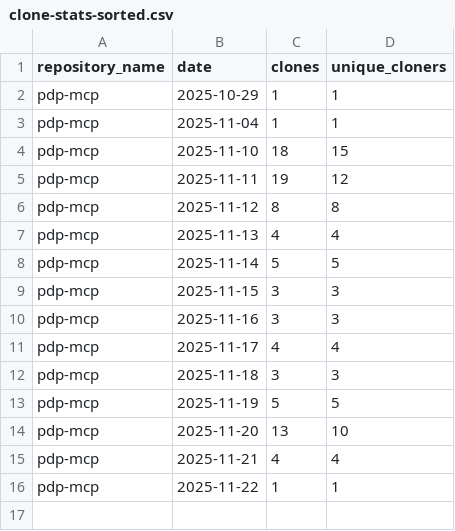
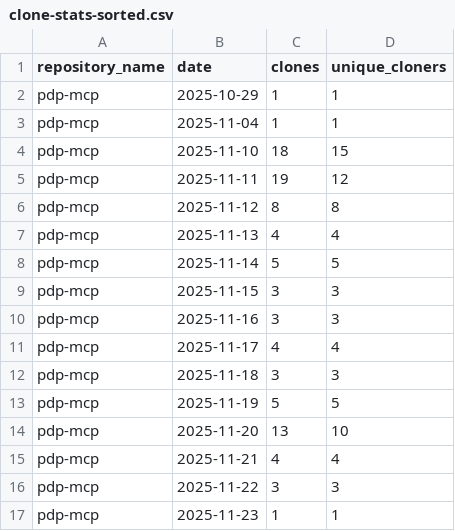
Before and after one commit to jpmorgan-payments/pdp-mcp, a CSV file: metrics/clone-stats-sorted.csv, drawn as a sheet.

```diff
--- a/metrics/clone-stats-sorted.csv
+++ b/metrics/clone-stats-sorted.csv
@@ -15,2 +15,3 @@ pdp-mcp,2025-11-20,13,10
 pdp-mcp,2025-11-21,4,4
-pdp-mcp,2025-11-22,1,1
+pdp-mcp,2025-11-22,3,3
+pdp-mcp,2025-11-23,1,1
```
Also changed, not shown: metrics/clone-stats.csv, metrics/traffic-stats-sorted.csv, 1 other file.
